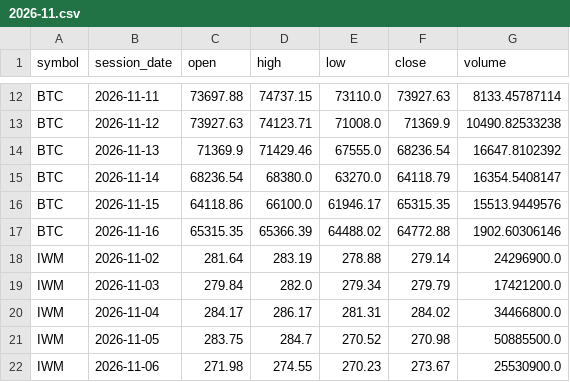
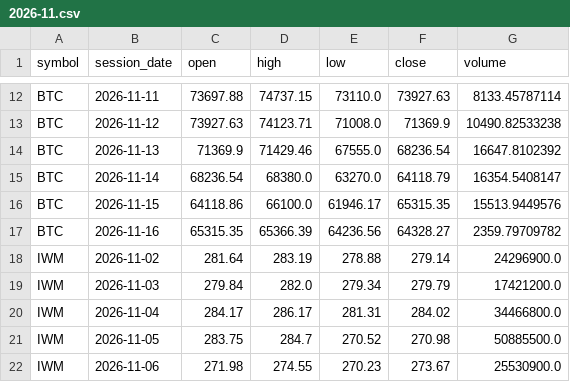
Before and after one commit to TheMrTBO/market-monitor, a CSV file: prices_daily/2026/2026-11.csv, drawn as a sheet; only a part is shown, gaps mark what is left out.

```diff
--- a/prices_daily/2026/2026-11.csv
+++ b/prices_daily/2026/2026-11.csv
@@ -16,3 +16,3 @@ BTC,2026-11-14,68236.54,68380.0,63270.0,64118.79,16354.5408147
 BTC,2026-11-15,64118.86,66100.0,61946.17,65315.35,15513.9449576
-BTC,2026-11-16,65315.35,65366.39,64488.02,64772.88,1902.60306146
+BTC,2026-11-16,65315.35,65366.39,64236.56,64328.27,2359.79709782
 IWM,2026-11-02,281.64,283.19,278.88,279.14,24296900.0
```
Also changed, not shown: postmarket_scan/2026/2026-11-13.csv, runs/2026/2026-11.csv.
